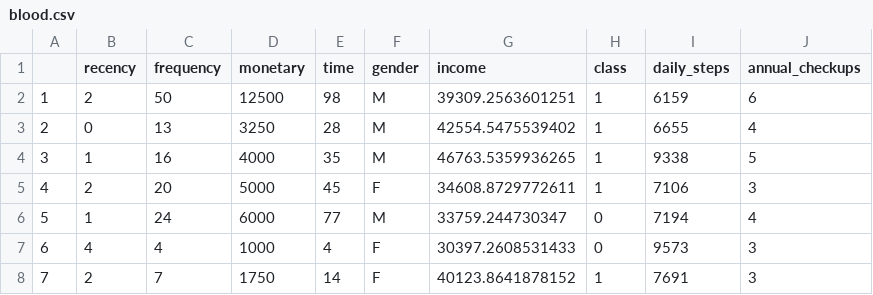
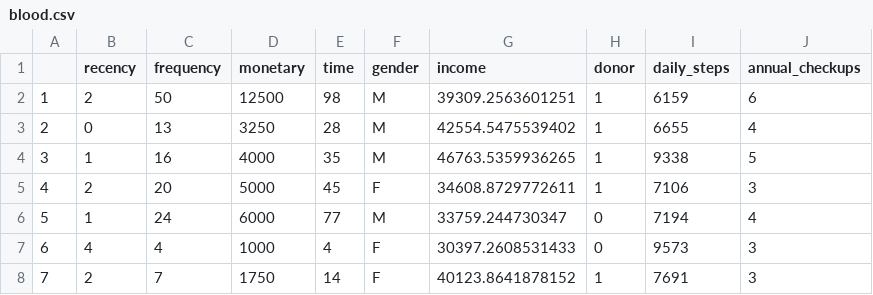
Before and after one commit to lorenzocapp/teaching_resources, a CSV file: blood.csv, drawn as a sheet; only a part is shown.

Commit message:
Add files via upload

```diff
--- a/blood.csv
+++ b/blood.csv
@@ -1,2 +1,2 @@
-"","recency","frequency","monetary","time","gender","income","class","daily_steps","annual_checkups"
+"","recency","frequency","monetary","time","gender","income","donor","daily_steps","annual_checkups"
 "1",2,50,12500,98,"M",39309.2563601251,1,6159,6
```
